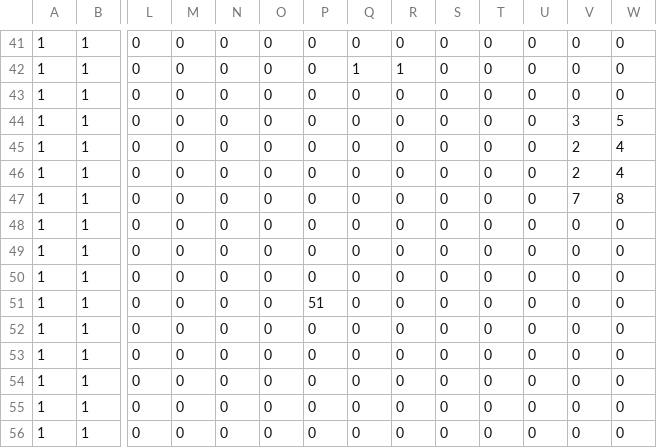
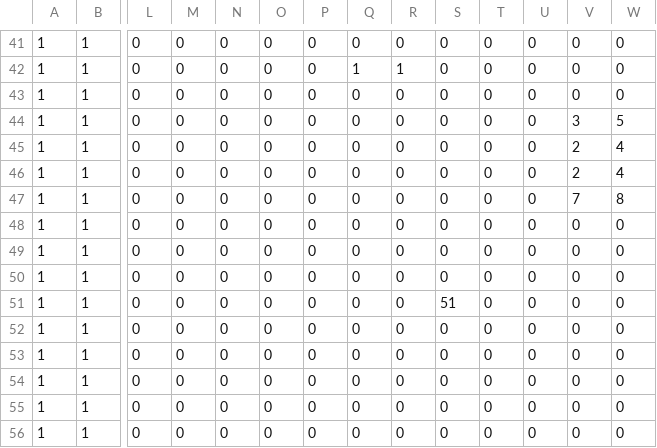
Before and after one commit to chaikemewtwo/Aim-for-the-star, a CSV file: StarFish_Project/Map/MapData/MapData.csv, drawn as a sheet; only a part is shown, gaps mark what is left out; removed rows and columns are numbered as before the commit, all else as after; rows hold the shown columns only; the diff names each change by its address in the sheet, - before the commit and + after, or states it on an @@ line.

```diff
--- a/StarFish_Project/Map/MapData/MapData.csv
+++ b/StarFish_Project/Map/MapData/MapData.csv
-row 48: 1 | 1 | 0 | 0 | 0 | 0 | 0 | 0 | 0 | 0 | 0 | 0 | 0 | 0
+row 49: 1 | 1 | 0 | 0 | 0 | 0 | 0 | 0 | 0 | 0 | 0 | 0 | 0 | 0
-P51: 51
+P51: 0
-S51: 0
+S51: 51
```
Also changed, not shown: 5 other files.
